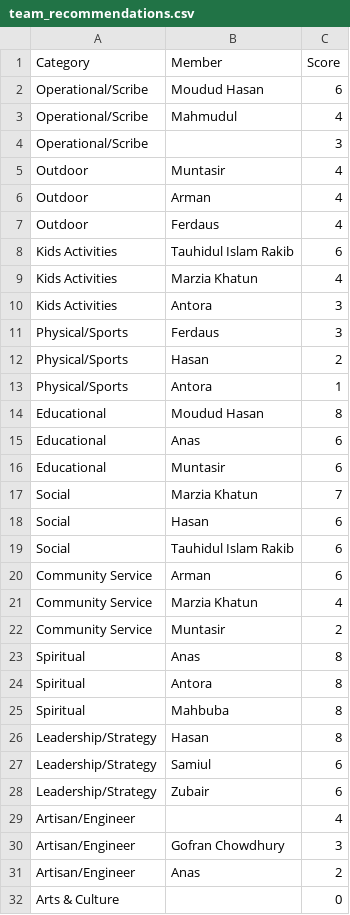
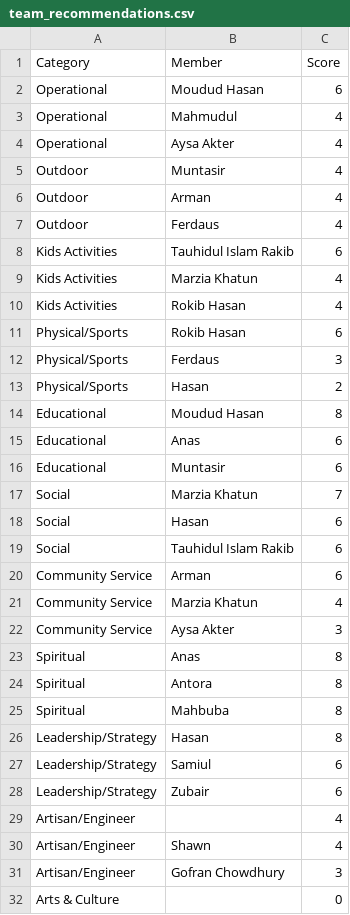
Before and after one commit to anassyed/islandcommunity, a CSV file: team_recommendations.csv, drawn as a sheet; only a part is shown.

```diff
--- a/team_recommendations.csv
+++ b/team_recommendations.csv
@@ -1,5 +1,5 @@
 Category,Member,Score
-Operational/Scribe,Moudud Hasan,6
-Operational/Scribe,Mahmudul,4
-Operational/Scribe,,3
+Operational,Moudud Hasan,6
+Operational,Mahmudul,4
+Operational,Aysa Akter,4
 Outdoor,Muntasir,4
@@ -9,6 +9,6 @@ Kids Activities,Tauhidul Islam Rakib,6
 Kids Activities,Marzia Khatun,4
-Kids Activities,Antora,3
+Kids Activities,Rokib Hasan,4
+Physical/Sports,Rokib Hasan,6
 Physical/Sports,Ferdaus,3
 Physical/Sports,Hasan,2
-Physical/Sports,Antora,1
 Educational,Moudud Hasan,8
@@ -21,3 +21,3 @@ Community Service,Arman,6
 Community Service,Marzia Khatun,4
-Community Service,Muntasir,2
+Community Service,Aysa Akter,3
 Spiritual,Anas,8
@@ -29,4 +29,4 @@ Leadership/Strategy,Zubair,6
 Artisan/Engineer,,4
+Artisan/Engineer,Shawn,4
 Artisan/Engineer,Gofran Chowdhury,3
-Artisan/Engineer,Anas,2
 Arts & Culture,,0
```
Also changed, not shown: community_scores.csv, gap_analysis.csv, 7 other files.
